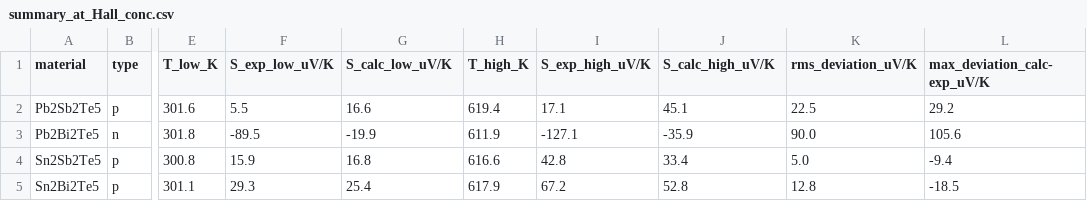
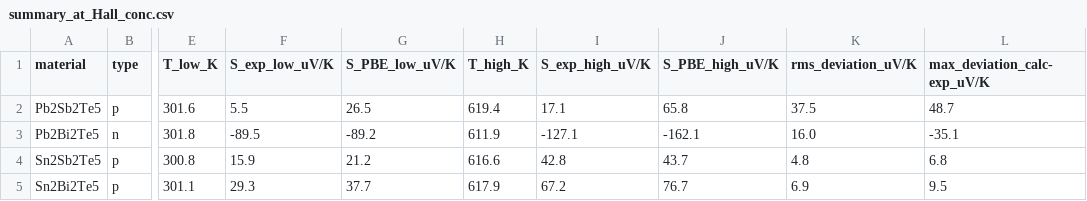
Before and after one commit to Andyw852/A2B2Te5-lone-pair-and-conduction-type, a CSV file: 21_阶段报告与交接/论文图_20261028/source_data/FigS3_S_vs_T/summary_at_Hall_conc.csv, drawn as a sheet; only a part is shown, gaps mark what is left out; the diff names each change by its address in the sheet, - before the commit and + after, or states it on an @@ line.

```diff
--- a/21_阶段报告与交接/论文图_20261028/source_data/FigS3_S_vs_T/summary_at_Hall_conc.csv
+++ b/21_阶段报告与交接/论文图_20261028/source_data/FigS3_S_vs_T/summary_at_Hall_conc.csv
-G1: S_calc_low_uV/K
+G1: S_PBE_low_uV/K
-J1: S_calc_high_uV/K
+J1: S_PBE_high_uV/K
-G2 (S_PBE_low_uV/K): 16.6
+G2 (S_PBE_low_uV/K): 26.5
-J2 (S_PBE_high_uV/K): 45.1
+J2 (S_PBE_high_uV/K): 65.8
-K2 (rms_deviation_uV/K): 22.5
+K2 (rms_deviation_uV/K): 37.5
-L2 (max_deviation_calc-exp_uV/K): 29.2
+L2 (max_deviation_calc-exp_uV/K): 48.7
-G3 (S_PBE_low_uV/K): -19.9
+G3 (S_PBE_low_uV/K): -89.2
-J3 (S_PBE_high_uV/K): -35.9
+J3 (S_PBE_high_uV/K): -162.1
-K3 (rms_deviation_uV/K): 90.0
+K3 (rms_deviation_uV/K): 16.0
-L3 (max_deviation_calc-exp_uV/K): 105.6
+L3 (max_deviation_calc-exp_uV/K): -35.1
-G4 (S_PBE_low_uV/K): 16.8
+G4 (S_PBE_low_uV/K): 21.2
-J4 (S_PBE_high_uV/K): 33.4
+J4 (S_PBE_high_uV/K): 43.7
-K4 (rms_deviation_uV/K): 5.0
+K4 (rms_deviation_uV/K): 4.8
-L4 (max_deviation_calc-exp_uV/K): -9.4
+L4 (max_deviation_calc-exp_uV/K): 6.8
-G5 (S_PBE_low_uV/K): 25.4
+G5 (S_PBE_low_uV/K): 37.7
-J5 (S_PBE_high_uV/K): 52.8
+J5 (S_PBE_high_uV/K): 76.7
-K5 (rms_deviation_uV/K): 12.8
+K5 (rms_deviation_uV/K): 6.9
-L5 (max_deviation_calc-exp_uV/K): -18.5
+L5 (max_deviation_calc-exp_uV/K): 9.5
```
Also changed, not shown: 21_阶段报告与交接/论文图_20261028/source_data/FigS3_S_vs_T/calculated_S_T_at_Hall_conc.csv, 13 other files.
